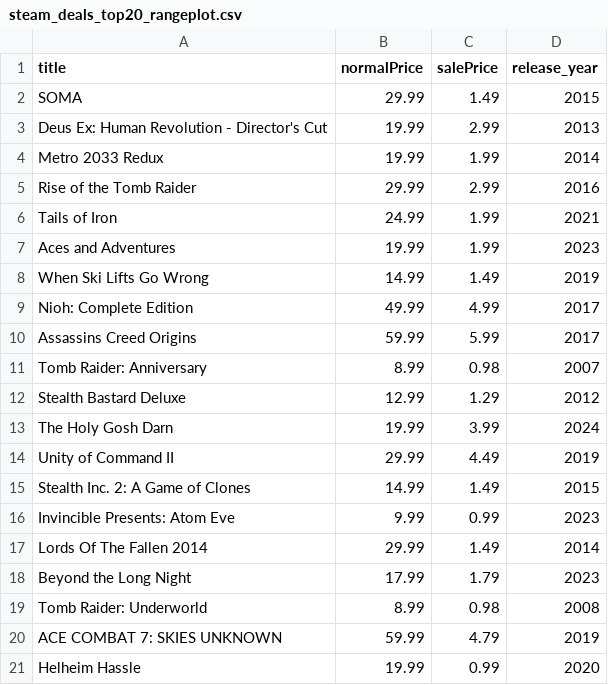
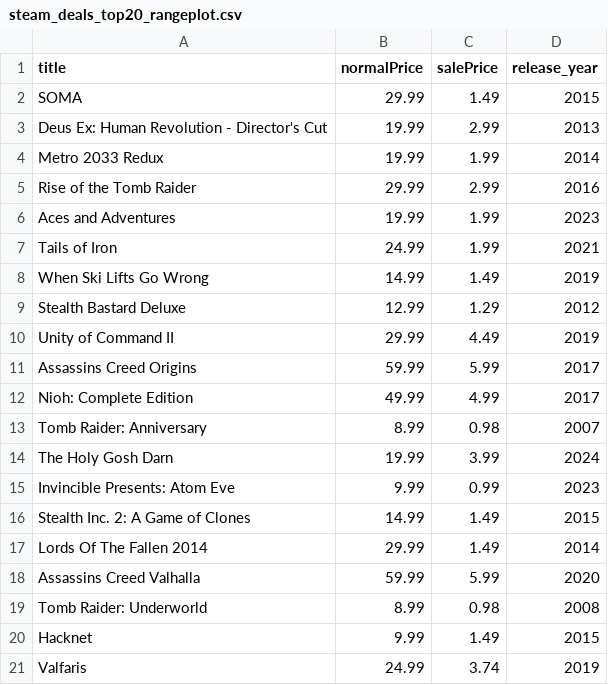
Before and after one commit to haiyib/foundations-final-project, a CSV file: steam_deals_top20_rangeplot.csv, drawn as a sheet.

```diff
--- a/steam_deals_top20_rangeplot.csv
+++ b/steam_deals_top20_rangeplot.csv
@@ -5,17 +5,17 @@ Metro 2033 Redux,19.99,1.99,2014
 Rise of the Tomb Raider,29.99,2.99,2016
+Aces and Adventures,19.99,1.99,2023
 Tails of Iron,24.99,1.99,2021
-Aces and Adventures,19.99,1.99,2023
 When Ski Lifts Go Wrong,14.99,1.49,2019
+Stealth Bastard Deluxe,12.99,1.29,2012
+Unity of Command II,29.99,4.49,2019
+Assassins Creed Origins,59.99,5.99,2017
 Nioh: Complete Edition,49.99,4.99,2017
-Assassins Creed Origins,59.99,5.99,2017
 Tomb Raider: Anniversary,8.99,0.98,2007
-Stealth Bastard Deluxe,12.99,1.29,2012
 The Holy Gosh Darn,19.99,3.99,2024
-Unity of Command II,29.99,4.49,2019
+Invincible Presents: Atom Eve,9.99,0.99,2023
 Stealth Inc. 2: A Game of Clones,14.99,1.49,2015
-Invincible Presents: Atom Eve,9.99,0.99,2023
 Lords Of The Fallen 2014,29.99,1.49,2014
-Beyond the Long Night,17.99,1.79,2023
+Assassins Creed Valhalla,59.99,5.99,2020
 Tomb Raider: Underworld,8.99,0.98,2008
-ACE COMBAT 7: SKIES UNKNOWN,59.99,4.79,2019
-Helheim Hassle,19.99,0.99,2020
+Hacknet,9.99,1.49,2015
+Valfaris,24.99,3.74,2019
```
Also changed, not shown: cheapshark_updated.csv, 1 other file.
